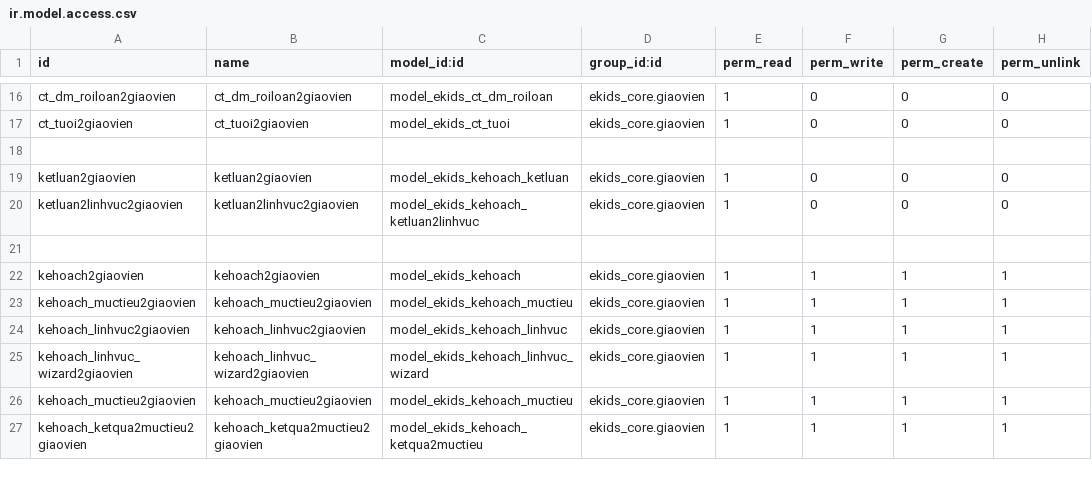
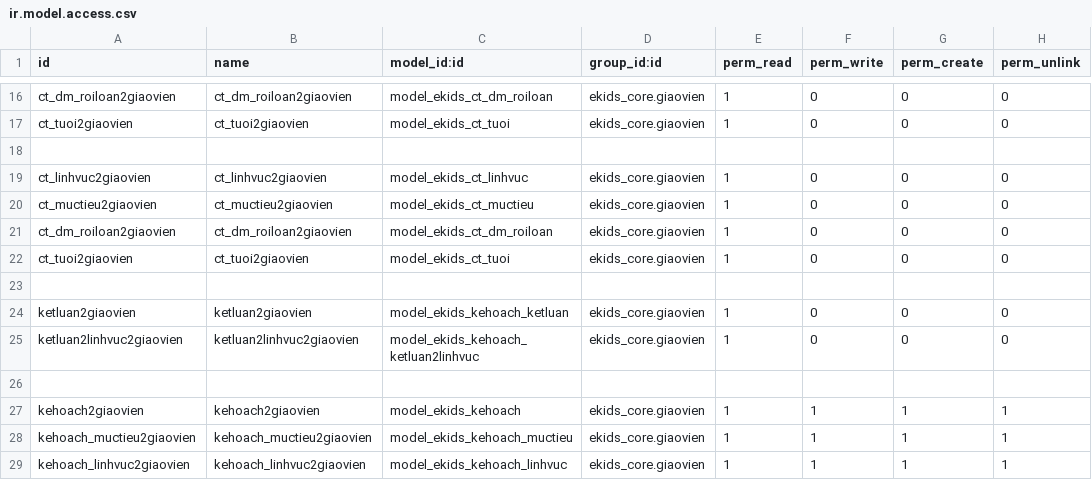
Before and after one commit to liemnn/evddn, a CSV file: custom-addons/ekids_canthiep/security/ir.model.access.csv, drawn as a sheet; only a part is shown, gaps mark what is left out; the shorter side is filled out with more unchanged rows; the diff names each change by its address in the sheet, - before the commit and + after, or states it on an @@ line.

```diff
--- a/custom-addons/ekids_canthiep/security/ir.model.access.csv
+++ b/custom-addons/ekids_canthiep/security/ir.model.access.csv
+row 19: ct_linhvuc2giaovien | ct_linhvuc2giaovien | model_ekids_ct_linhvuc | ekids_core.giaovien | 1 | 0 | 0 | 0
+row 20: ct_muctieu2giaovien | ct_muctieu2giaovien | model_ekids_ct_muctieu | ekids_core.giaovien | 1 | 0 | 0 | 0
+row 21: ct_dm_roiloan2giaovien | ct_dm_roiloan2giaovien | model_ekids_ct_dm_roiloan | ekids_core.giaovien | 1 | 0 | 0 | 0
+row 22: ct_tuoi2giaovien | ct_tuoi2giaovien | model_ekids_ct_tuoi | ekids_core.giaovien | 1 | 0 | 0 | 0
+row 23: (empty)
```
Also changed, not shown: 4 other files.
